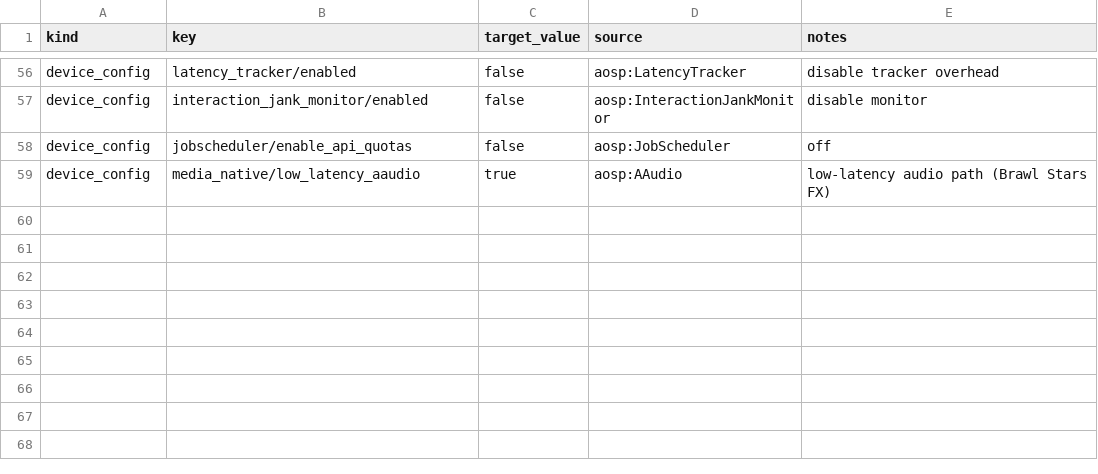
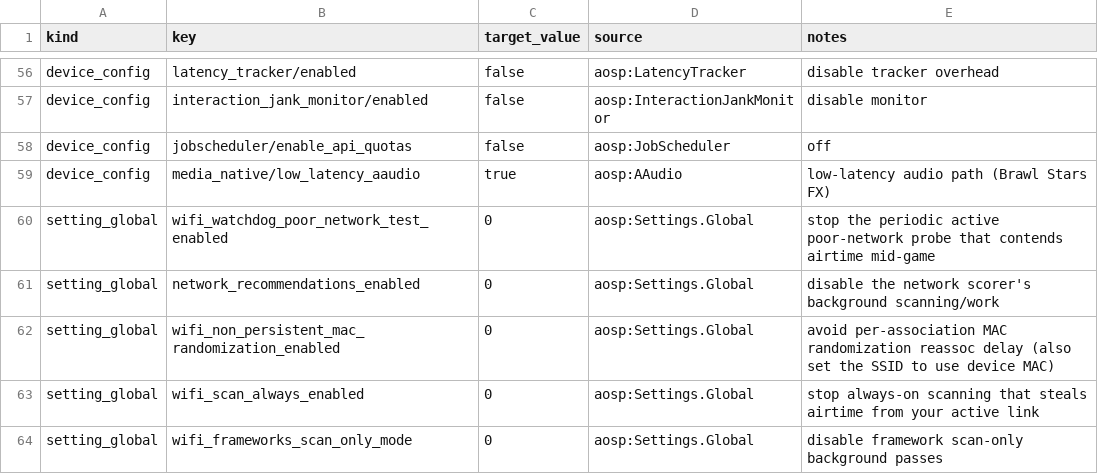
Before and after one commit to johnsisgood/Scewin, a TSV file: analyze/known-impact-keys.tsv, drawn as a sheet; only a part is shown, gaps mark what is left out.

```diff
--- a/analyze/known-impact-keys.tsv
+++ b/analyze/known-impact-keys.tsv
@@ -59 +59,6 @@ device_config	jobscheduler/enable_api_quotas	false	aosp:JobScheduler	off
 device_config	media_native/low_latency_aaudio	true	aosp:AAudio	low-latency audio path (Brawl Stars FX)
+setting_global	wifi_watchdog_poor_network_test_enabled	0	aosp:Settings.Global	stop the periodic active poor-network probe that contends airtime mid-game
+setting_global	network_recommendations_enabled	0	aosp:Settings.Global	disable the network scorer's background scanning/work
+setting_global	wifi_non_persistent_mac_randomization_enabled	0	aosp:Settings.Global	avoid per-association MAC randomization reassoc delay (also set the SSID to use device MAC)
+setting_global	wifi_scan_always_enabled	0	aosp:Settings.Global	stop always-on scanning that steals airtime from your active link
+setting_global	wifi_frameworks_scan_only_mode	0	aosp:Settings.Global	disable framework scan-only background passes
```
Also changed, not shown: 4 other files.
